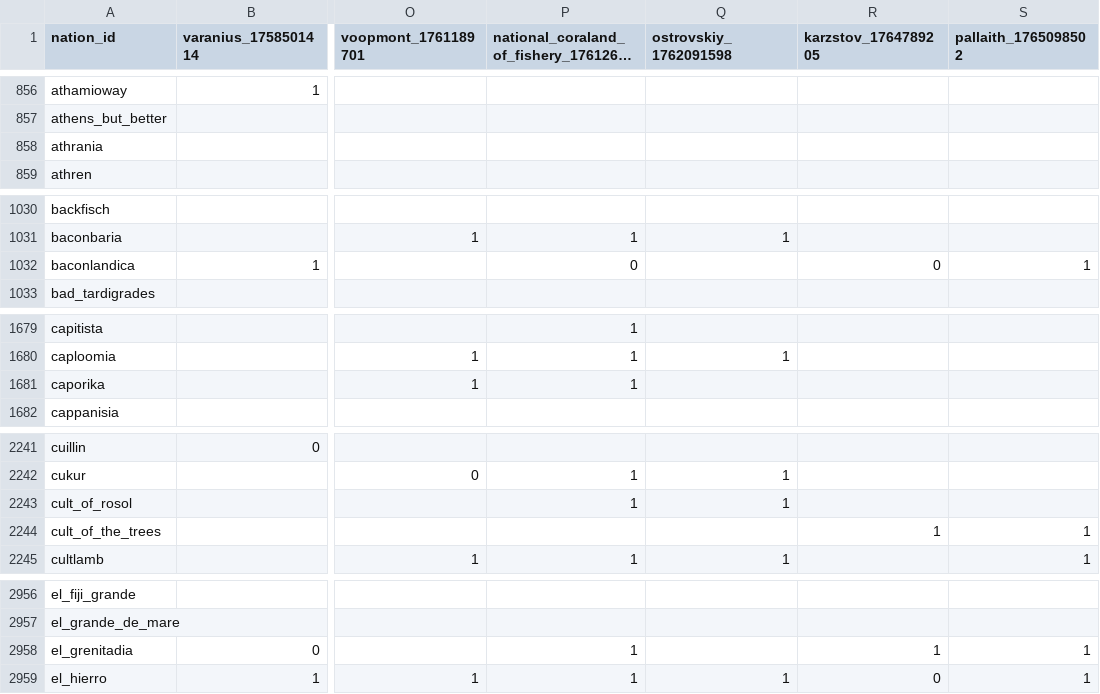
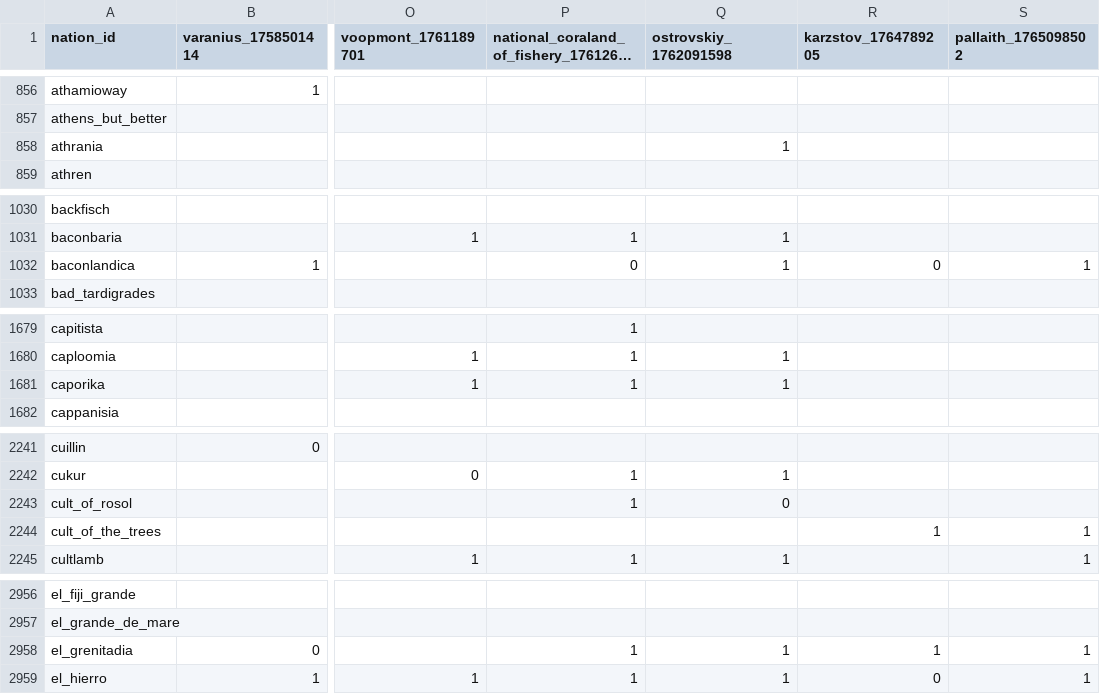
Before and after one commit to Bohaska/wa-voting-records, a CSV file: votes.csv, drawn as a sheet; only a part is shown, gaps mark what is left out; long unchanged cells end in …; the diff covers the shown part only; the diff names each change by its address in the sheet, - before the commit and + after, or states it on an @@ line.

```diff
--- a/votes.csv
+++ b/votes.csv
-Q858 (ostrovskiy_1762091598): (empty)
+Q858 (ostrovskiy_1762091598): 1
-Q1032 (ostrovskiy_1762091598): (empty)
+Q1032 (ostrovskiy_1762091598): 1
-Q1681 (ostrovskiy_1762091598): (empty)
+Q1681 (ostrovskiy_1762091598): 1
-Q2243 (ostrovskiy_1762091598): 1
+Q2243 (ostrovskiy_1762091598): 0
-Q2958 (ostrovskiy_1762091598): (empty)
+Q2958 (ostrovskiy_1762091598): 1
```
Also changed, not shown: 3 added rows and 25 edited cells elsewhere in this file, 1 other file.
